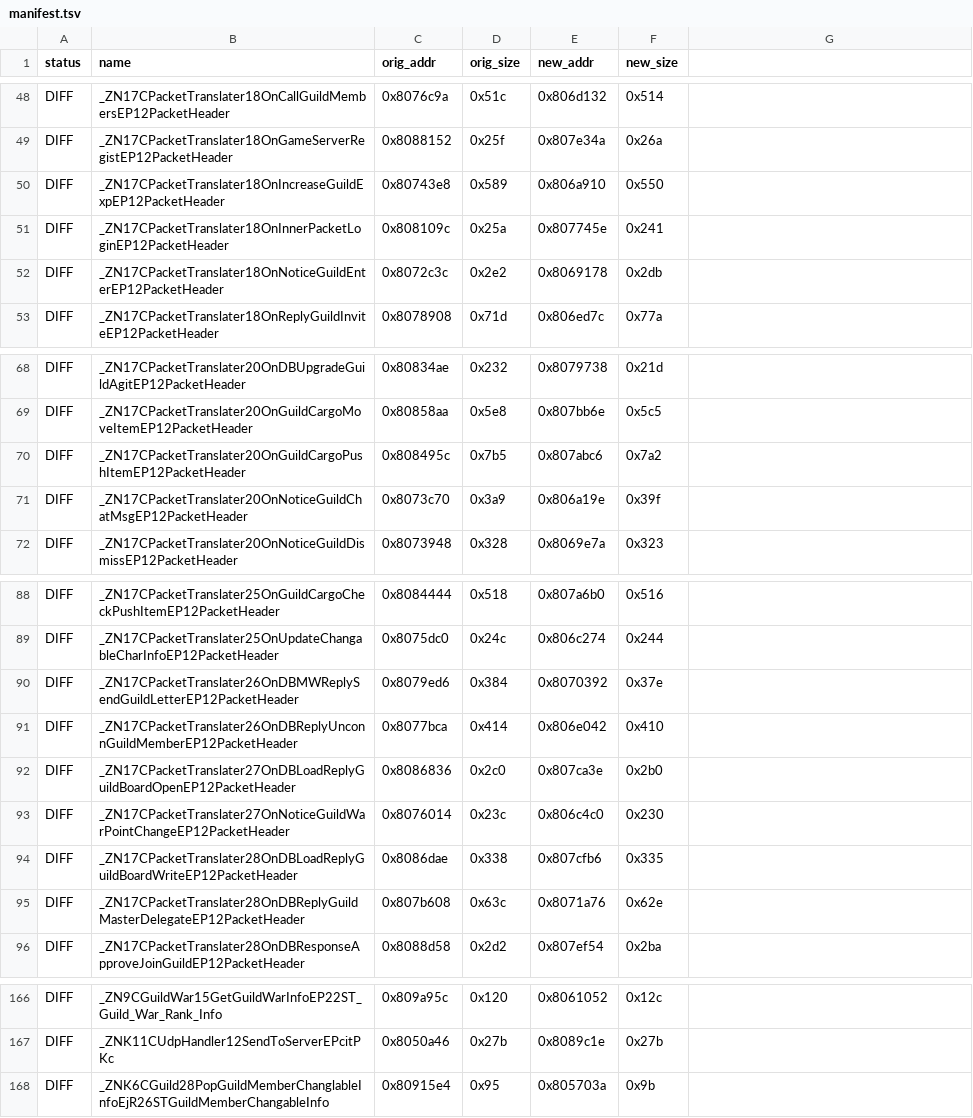
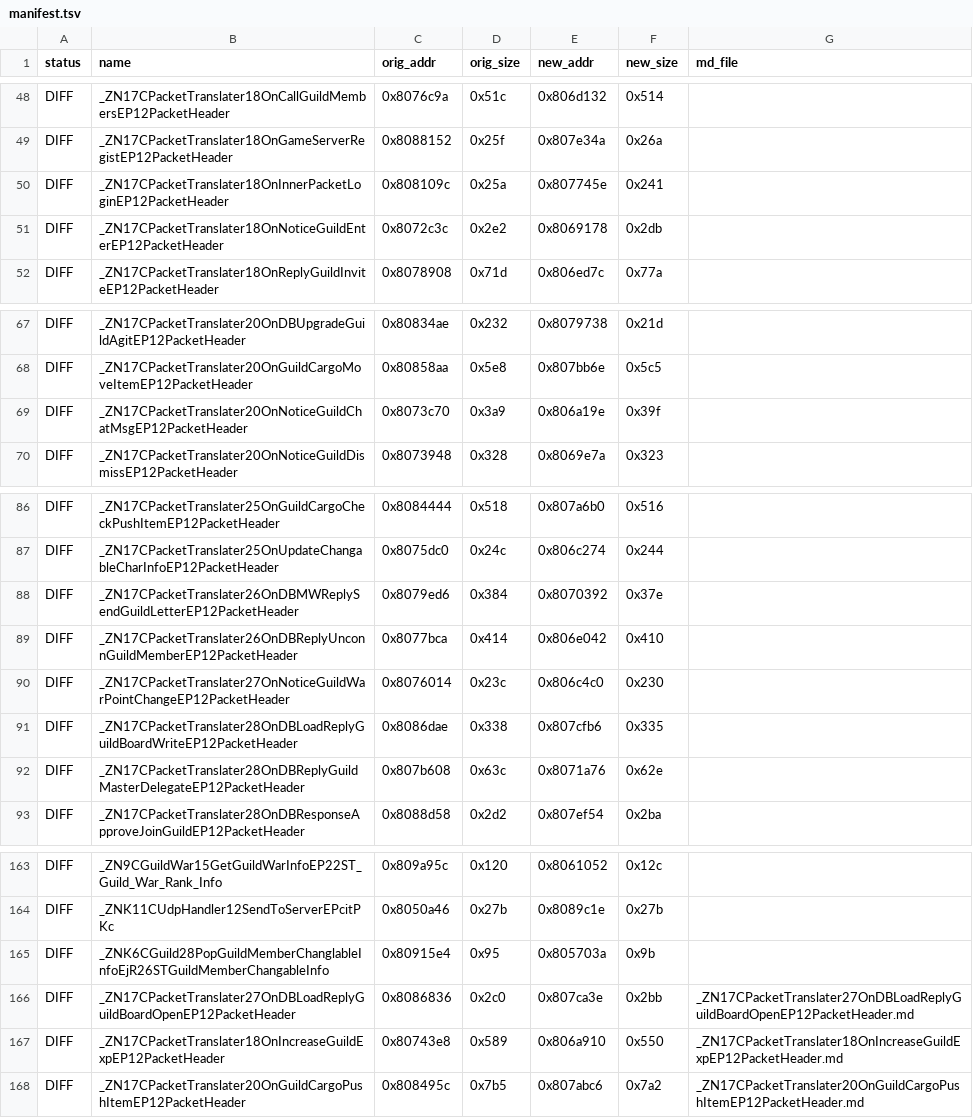
Before and after one commit to LoyieKing/dnf_workspace, a TSV file: dnf_decompile/function_reports/guild/manifest.tsv, drawn as a sheet; only a part is shown, gaps mark what is left out; removed rows and columns are numbered as before the commit, all else as after; the diff names each change by its address in the sheet, - before the commit and + after, or states it on an @@ line.

Commit message:
reports: guild md 更新

```diff
--- a/dnf_decompile/function_reports/guild/manifest.tsv
+++ b/dnf_decompile/function_reports/guild/manifest.tsv
-G1: (empty)
+G1: md_file
-row 50: DIFF | _ZN17CPacketTranslater18OnIncreaseGuildExpEP12PacketHeader | 0x80743e8 | 0x589 | 0x806a910 | 0x550
-row 70: DIFF | _ZN17CPacketTranslater20OnGuildCargoPushItemEP12PacketHeader | 0x808495c | 0x7b5 | 0x807abc6 | 0x7a2
-row 92: DIFF | _ZN17CPacketTranslater27OnDBLoadReplyGuildBoardOpenEP12PacketHeader | 0x8086836 | 0x2c0 | 0x807ca3e | 0x2b0
+row 166: DIFF | _ZN17CPacketTranslater27OnDBLoadReplyGuildBoardOpenEP12PacketHeader | 0x8086836 | 0x2c0 | 0x807ca3e | 0x2bb | _ZN17CPacketTranslater27OnDBLoadReplyGuildBoardOpenEP12PacketHeader.md
+row 167: DIFF | _ZN17CPacketTranslater18OnIncreaseGuildExpEP12PacketHeader | 0x80743e8 | 0x589 | 0x806a910 | 0x550 | _ZN17CPacketTranslater18OnIncreaseGuildExpEP12PacketHeader.md
+row 168: DIFF | _ZN17CPacketTranslater20OnGuildCargoPushItemEP12PacketHeader | 0x808495c | 0x7b5 | 0x807abc6 | 0x7a2 | _ZN17CPacketTranslater20OnGuildCargoPushItemEP12PacketHeader.md
```
Also changed, not shown: 3 other files.
